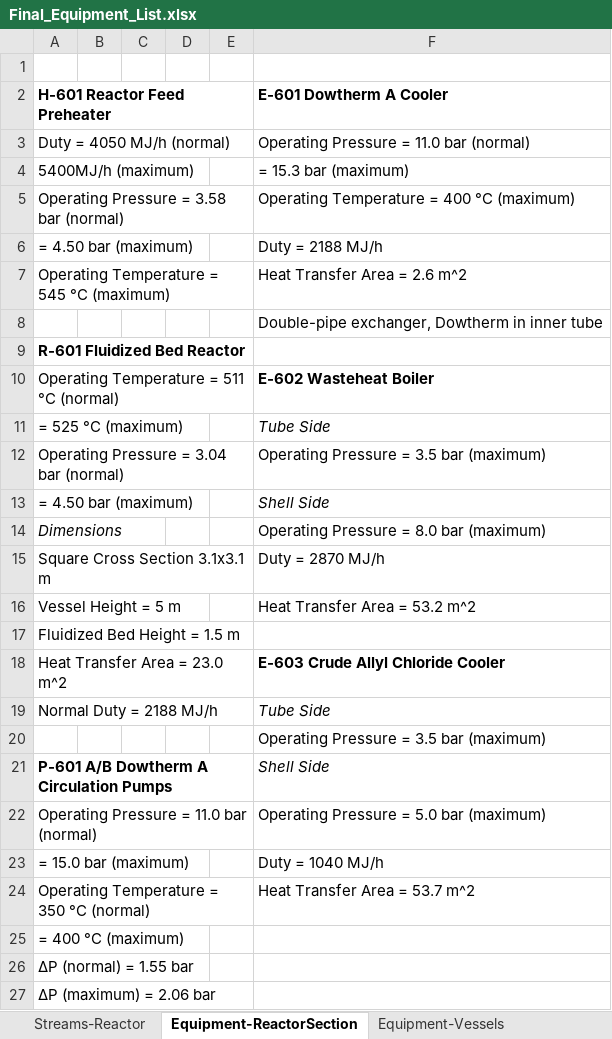
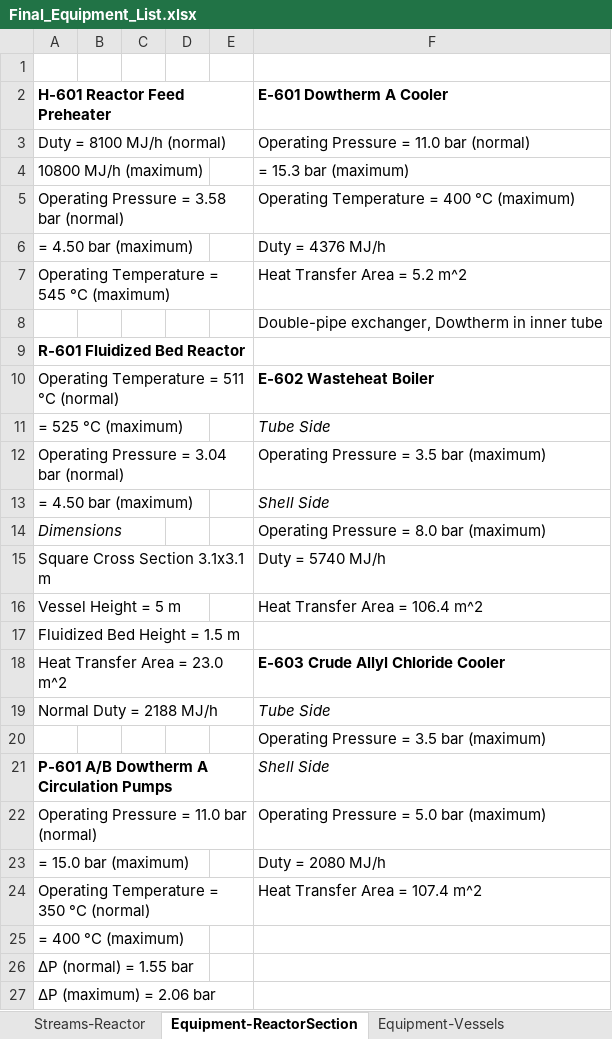
Before and after one commit to akullmanUW/TeamA6, an Excel workbook: Final Aspen and Visio Files/Final_Equipment_List.xlsx, sheet Equipment-ReactorSection, drawn as a sheet; only a part is shown; values as stored, in another font and other column widths than the file's, no borders; the diff names each change by its address in the sheet, - before the commit and + after, or states it on an @@ line.

```diff
--- a/Final Aspen and Visio Files/Final_Equipment_List.xlsx (sheet Equipment-ReactorSection)
+++ b/Final Aspen and Visio Files/Final_Equipment_List.xlsx (sheet Equipment-ReactorSection)
-A3 (H-601 Reactor Feed Preheater): Duty = 4050 MJ/h (normal)
+A3 (H-601 Reactor Feed Preheater): Duty = 8100 MJ/h (normal)
-A4 (H-601 Reactor Feed Preheater): 5400MJ/h (maximum)
+A4 (H-601 Reactor Feed Preheater): 10800 MJ/h (maximum)
-F6 (E-601 Dowtherm A Cooler): Duty = 2188 MJ/h
+F6 (E-601 Dowtherm A Cooler): Duty = 4376 MJ/h
-F7 (E-601 Dowtherm A Cooler): Heat Transfer Area = 2.6 m^2
+F7 (E-601 Dowtherm A Cooler): Heat Transfer Area = 5.2 m^2
-F15 (E-601 Dowtherm A Cooler): Duty = 2870 MJ/h
+F15 (E-601 Dowtherm A Cooler): Duty = 5740 MJ/h
-F16 (E-601 Dowtherm A Cooler): Heat Transfer Area = 53.2 m^2
+F16 (E-601 Dowtherm A Cooler): Heat Transfer Area = 106.4 m^2
-F23 (E-601 Dowtherm A Cooler): Duty = 1040 MJ/h
+F23 (E-601 Dowtherm A Cooler): Duty = 2080 MJ/h
-F24 (E-601 Dowtherm A Cooler): Heat Transfer Area = 53.7 m^2
+F24 (E-601 Dowtherm A Cooler): Heat Transfer Area = 107.4 m^2
```
Also changed, not shown: sheet Equipment-Exchangers, 1 other file.
